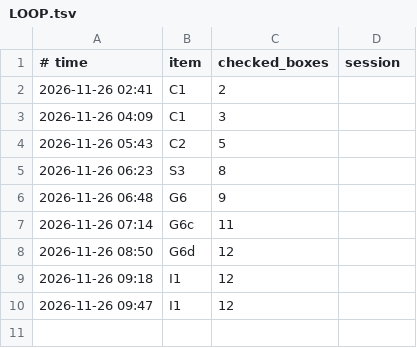
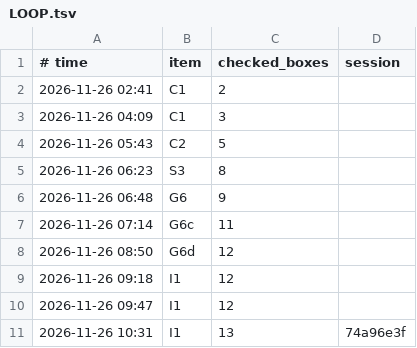
Before and after one commit to napfkuchen1/GT6PP, a TSV file: docs/analysis/LOOP.tsv, drawn as a sheet; the diff names each change by its address in the sheet, - before the commit and + after, or states it on an @@ line.

```diff
--- a/docs/analysis/LOOP.tsv
+++ b/docs/analysis/LOOP.tsv
+row 11: 2026-11-26 10:31 | I1 | 13 | 74a96e3f
```
Also changed, not shown: 3 other files.
